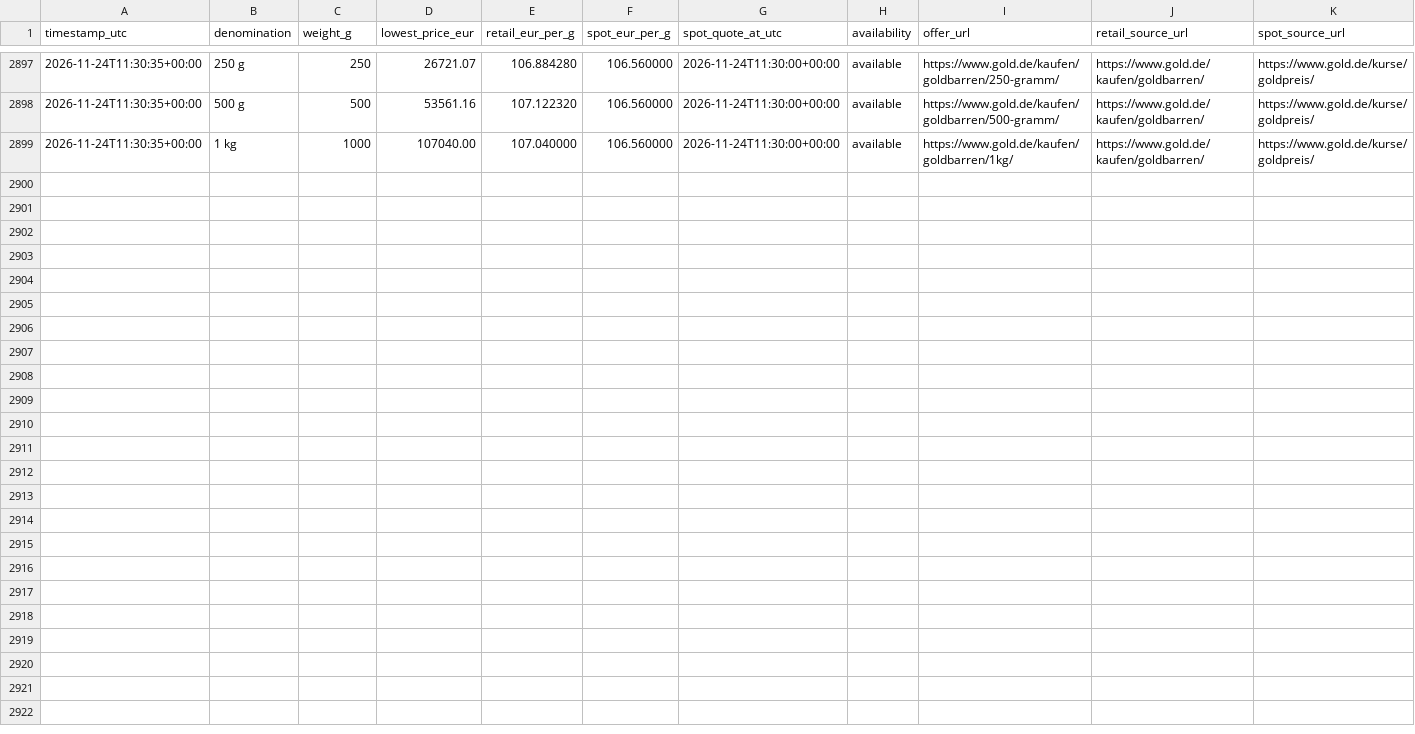
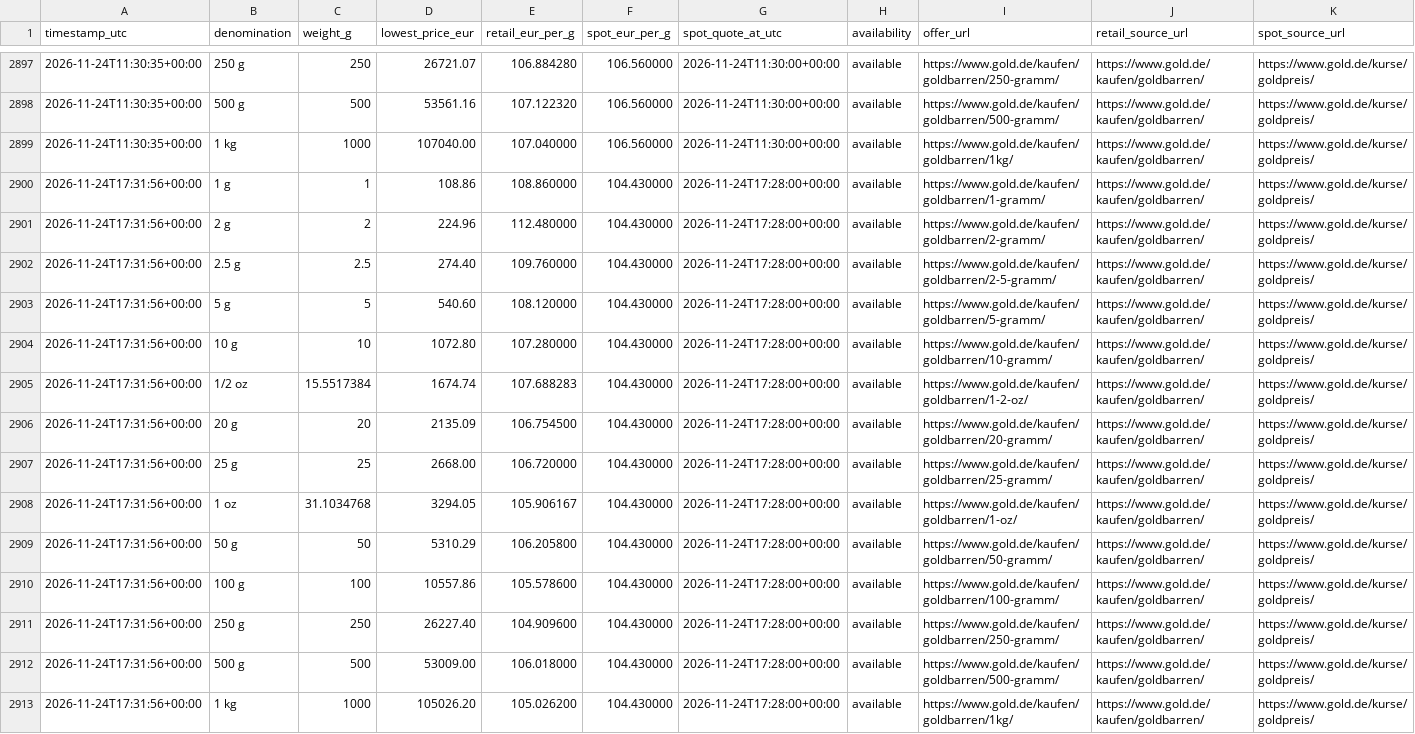
Before and after one commit to ShabazAfraj/gold-price-dashboard, a CSV file: public/data/history.csv, drawn as a sheet; only a part is shown, gaps mark what is left out.

```diff
--- a/public/data/history.csv
+++ b/public/data/history.csv
@@ -2899 +2899,15 @@ timestamp_utc,denomination,weight_g,lowest_price_eur,retail_eur_per_g,spot_eur_p
 2026-11-24T11:30:35+00:00,1 kg,1000,107040.00,107.040000,106.560000,2026-11-24T11:30:00+00:00,available,https://www.gold.de/kaufen/goldbarren/1kg/,https://www.gold.de/kaufen/goldbarren/,https://www.gold.de/kurse/goldpreis/
+2026-11-24T17:31:56+00:00,1 g,1,108.86,108.860000,104.430000,2026-11-24T17:28:00+00:00,available,https://www.gold.de/kaufen/goldbarren/1-gramm/,https://www.gold.de/kaufen/goldbarren/,https://www.gold.de/kurse/goldpreis/
+2026-11-24T17:31:56+00:00,2 g,2,224.96,112.480000,104.430000,2026-11-24T17:28:00+00:00,available,https://www.gold.de/kaufen/goldbarren/2-gramm/,https://www.gold.de/kaufen/goldbarren/,https://www.gold.de/kurse/goldpreis/
+2026-11-24T17:31:56+00:00,2.5 g,2.5,274.40,109.760000,104.430000,2026-11-24T17:28:00+00:00,available,https://www.gold.de/kaufen/goldbarren/2-5-gramm/,https://www.gold.de/kaufen/goldbarren/,https://www.gold.de/kurse/goldpreis/
+2026-11-24T17:31:56+00:00,5 g,5,540.60,108.120000,104.430000,2026-11-24T17:28:00+00:00,available,https://www.gold.de/kaufen/goldbarren/5-gramm/,https://www.gold.de/kaufen/goldbarren/,https://www.gold.de/kurse/goldpreis/
+2026-11-24T17:31:56+00:00,10 g,10,1072.80,107.280000,104.430000,2026-11-24T17:28:00+00:00,available,https://www.gold.de/kaufen/goldbarren/10-gramm/,https://www.gold.de/kaufen/goldbarren/,https://www.gold.de/kurse/goldpreis/
+2026-11-24T17:31:56+00:00,1/2 oz,15.5517384,1674.74,107.688283,104.430000,2026-11-24T17:28:00+00:00,available,https://www.gold.de/kaufen/goldbarren/1-2-oz/,https://www.gold.de/kaufen/goldbarren/,https://www.gold.de/kurse/goldpreis/
+2026-11-24T17:31:56+00:00,20 g,20,2135.09,106.754500,104.430000,2026-11-24T17:28:00+00:00,available,https://www.gold.de/kaufen/goldbarren/20-gramm/,https://www.gold.de/kaufen/goldbarren/,https://www.gold.de/kurse/goldpreis/
+2026-11-24T17:31:56+00:00,25 g,25,2668.00,106.720000,104.430000,2026-11-24T17:28:00+00:00,available,https://www.gold.de/kaufen/goldbarren/25-gramm/,https://www.gold.de/kaufen/goldbarren/,https://www.gold.de/kurse/goldpreis/
+2026-11-24T17:31:56+00:00,1 oz,31.1034768,3294.05,105.906167,104.430000,2026-11-24T17:28:00+00:00,available,https://www.gold.de/kaufen/goldbarren/1-oz/,https://www.gold.de/kaufen/goldbarren/,https://www.gold.de/kurse/goldpreis/
+2026-11-24T17:31:56+00:00,50 g,50,5310.29,106.205800,104.430000,2026-11-24T17:28:00+00:00,available,https://www.gold.de/kaufen/goldbarren/50-gramm/,https://www.gold.de/kaufen/goldbarren/,https://www.gold.de/kurse/goldpreis/
+2026-11-24T17:31:56+00:00,100 g,100,10557.86,105.578600,104.430000,2026-11-24T17:28:00+00:00,available,https://www.gold.de/kaufen/goldbarren/100-gramm/,https://www.gold.de/kaufen/goldbarren/,https://www.gold.de/kurse/goldpreis/
+2026-11-24T17:31:56+00:00,250 g,250,26227.40,104.909600,104.430000,2026-11-24T17:28:00+00:00,available,https://www.gold.de/kaufen/goldbarren/250-gramm/,https://www.gold.de/kaufen/goldbarren/,https://www.gold.de/kurse/goldpreis/
+2026-11-24T17:31:56+00:00,500 g,500,53009.00,106.018000,104.430000,2026-11-24T17:28:00+00:00,available,https://www.gold.de/kaufen/goldbarren/500-gramm/,https://www.gold.de/kaufen/goldbarren/,https://www.gold.de/kurse/goldpreis/
+2026-11-24T17:31:56+00:00,1 kg,1000,105026.20,105.026200,104.430000,2026-11-24T17:28:00+00:00,available,https://www.gold.de/kaufen/goldbarren/1kg/,https://www.gold.de/kaufen/goldbarren/,https://www.gold.de/kurse/goldpreis/
```
